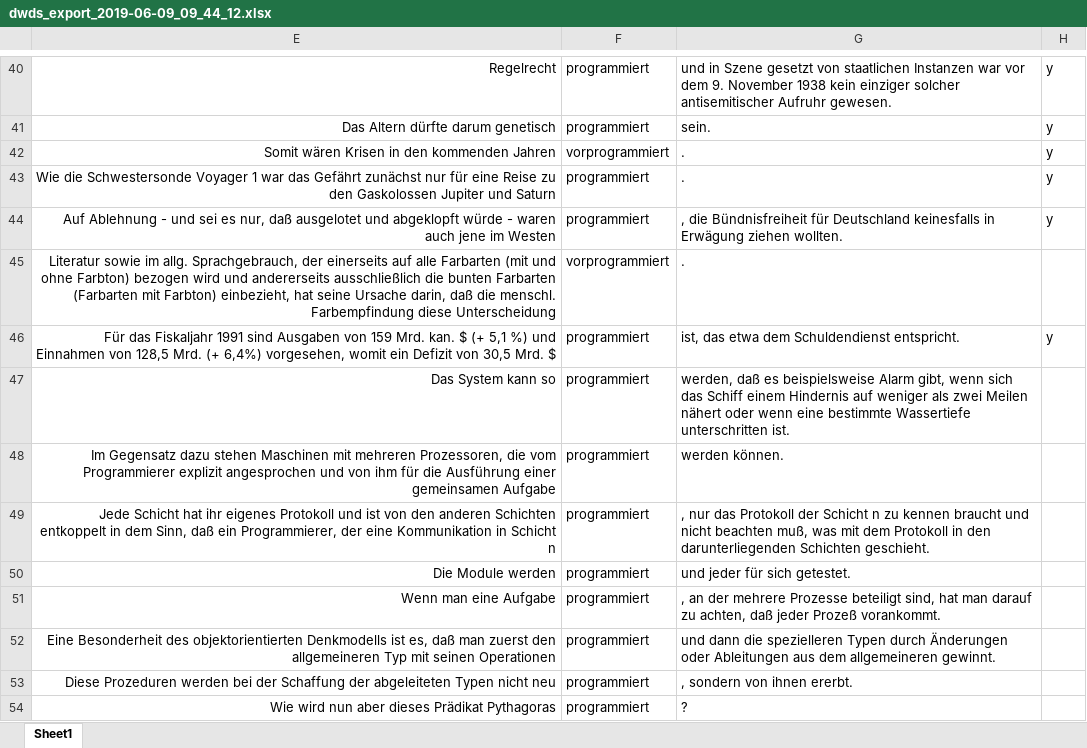
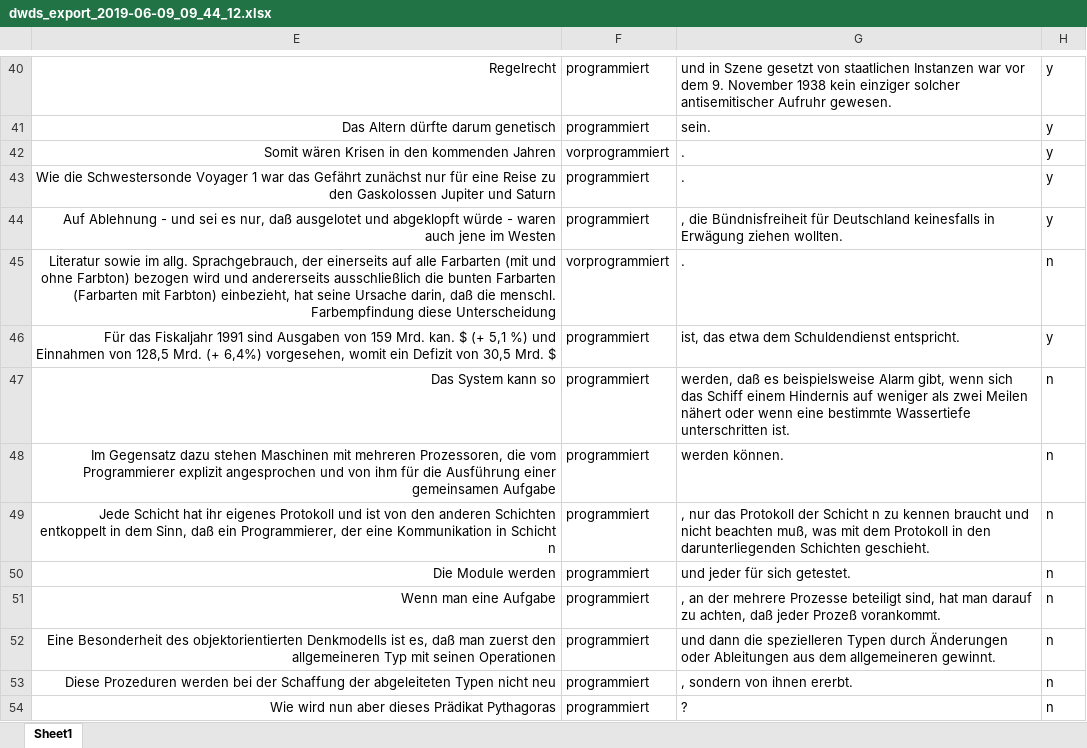
Before and after one commit to empirical-linguistics/korpus-schnelleinstieg, an Excel workbook: data/dwds_export_2019-06-09_09_44_12.xlsx, sheet Sheet1, drawn as a sheet; only a part is shown, gaps mark what is left out; values as stored, in another font and other column widths than the file's, no borders; table styles not drawn; the diff covers the shown part only; the diff names each change by its address in the sheet, - before the commit and + after, or states it on an @@ line.

```diff
--- a/data/dwds_export_2019-06-09_09_44_12.xlsx (sheet Sheet1)
+++ b/data/dwds_export_2019-06-09_09_44_12.xlsx (sheet Sheet1)
-H45: (empty)
+H45: n
-H47:H54: (empty)
+H47:H54: n
```
Also changed, not shown: 29 edited cells elsewhere in this sheet, 15 other files.
